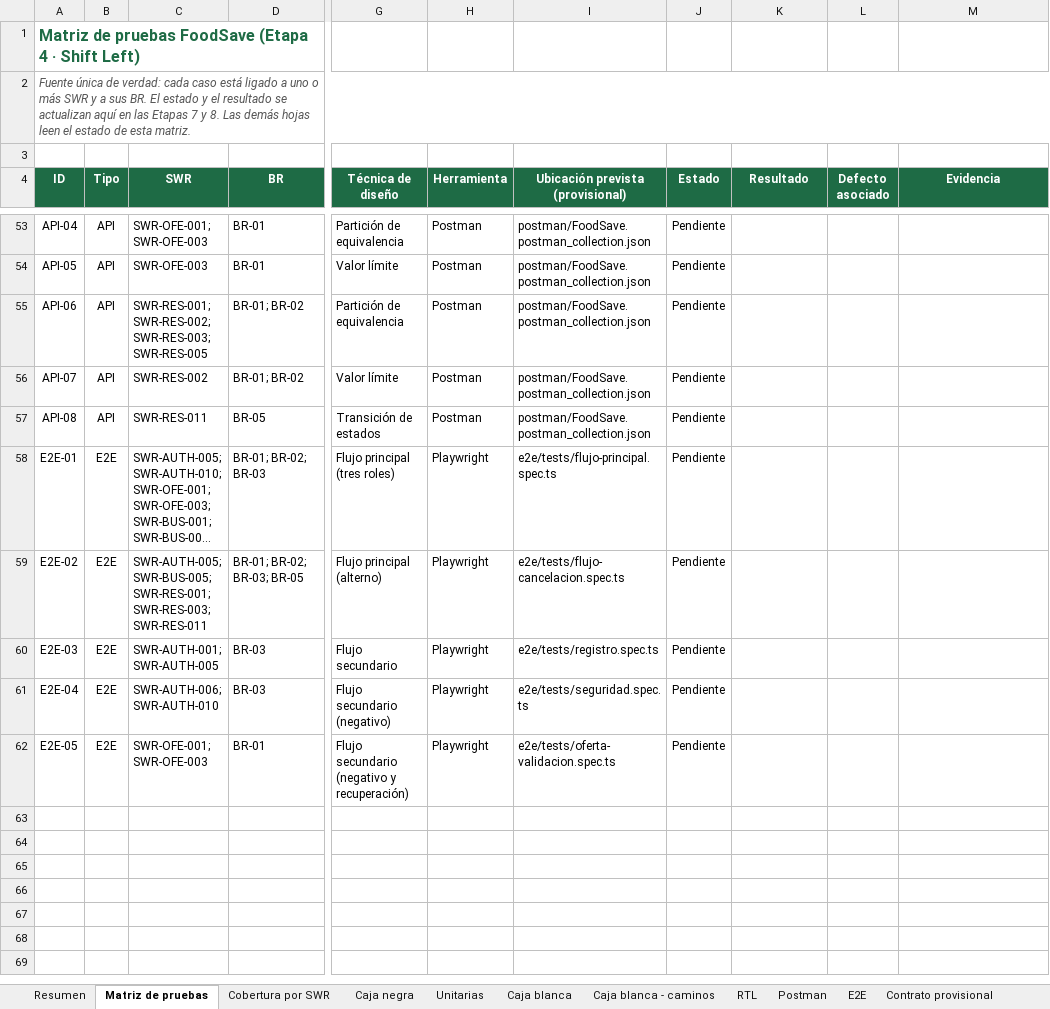
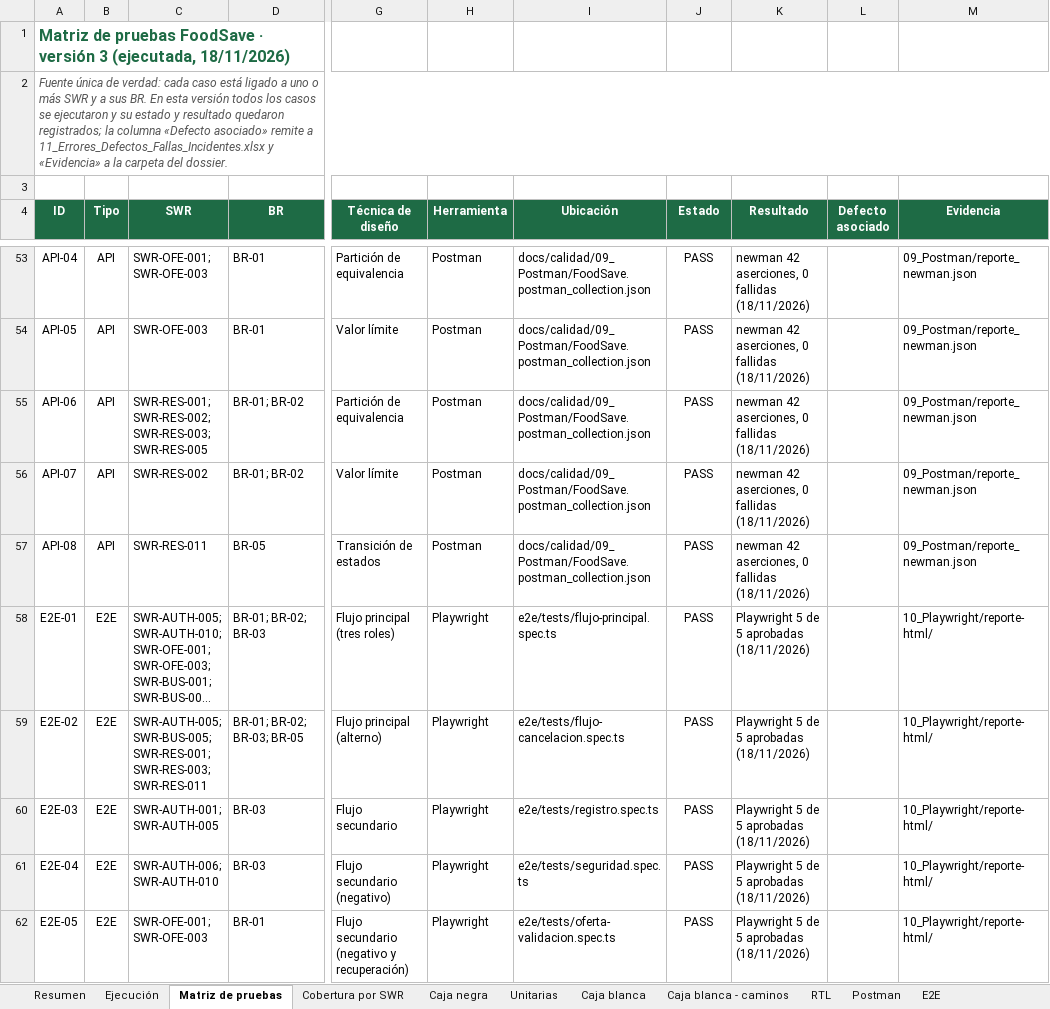
Before and after one commit to DaniKaizenNetwork/foodsave-mvp, an Excel workbook: docs/calidad/04_Matriz_Pruebas.xlsx, sheet Matriz de pruebas, drawn as a sheet; only a part is shown, gaps mark what is left out; long unchanged cells end in …; values as stored, in another font and other column widths than the file's, no borders; conditional formats not drawn; the diff covers the shown part only; the diff names each change by its address in the sheet, - before the commit and + after, or states it on an @@ line.

Commit message:
docs(calidad): dossier final con matriz, ISO 25010, defectos, trazabilidad e informe

```diff
--- a/docs/calidad/04_Matriz_Pruebas.xlsx (sheet Matriz de pruebas)
+++ b/docs/calidad/04_Matriz_Pruebas.xlsx (sheet Matriz de pruebas)
+sheet tab: Ejecución
-A1 (ID): …pruebas FoodSave (Etapa 4 · Shift Left)
+A1 (ID): …pruebas FoodSave · versión 3 (ejecutada, 18/11/2026)
-A2 (ID): …sus BR. El estado y el resultado se actualizan aquí en las Etapas 7 y 8. Las demás hojas leen el estado de esta matriz.
+A2 (ID): …sus BR. En esta versión todos los casos se ejecutaron y su estado y resultado quedaron registrados; la columna «Defecto asociado» remite a 11_Errores_Defectos_Fallas_Incidentes.xlsx y «Evidencia» a la carpeta del dossier.
-I4: Ubicación prevista (provisional)
+I4: Ubicación
-I53:I57 (Ubicación): postman/FoodSave.postman_collection.json
+I53:I57 (Ubicación): docs/calidad/09_Postman/FoodSave.postman_collection.json
-J53:J62 (Estado): Pendiente
+J53:J62 (Estado): PASS
-K53:K57 (Resultado): (empty)
+K53:K57 (Resultado): newman 42 aserciones, 0 fallidas (18/11/2026)
-M53:M57 (Evidencia): (empty)
+M53:M57 (Evidencia): 09_Postman/reporte_newman.json
-K58:K62 (Resultado): (empty)
+K58:K62 (Resultado): Playwright 5 de 5 aprobadas (18/11/2026)
-M58:M62 (Evidencia): (empty)
+M58:M62 (Evidencia): 10_Playwright/reporte-html/
```
Also changed, not shown: 158 edited cells elsewhere in this sheet, sheet Unitarias, sheet Caja blanca - caminos, sheet RTL, sheet Caja negra, sheet Postman, sheet E2E, 1 more sheet, 7 other files.
